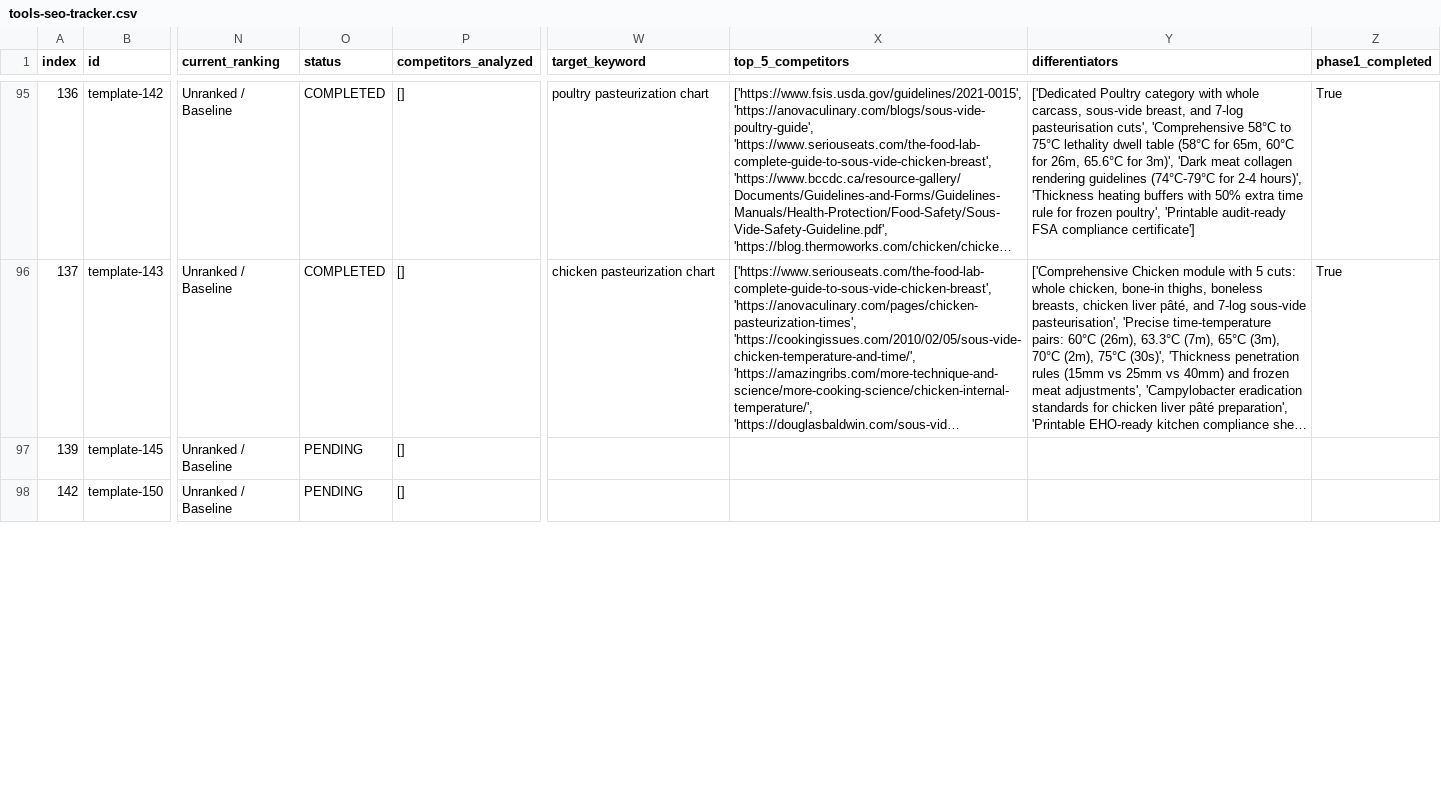
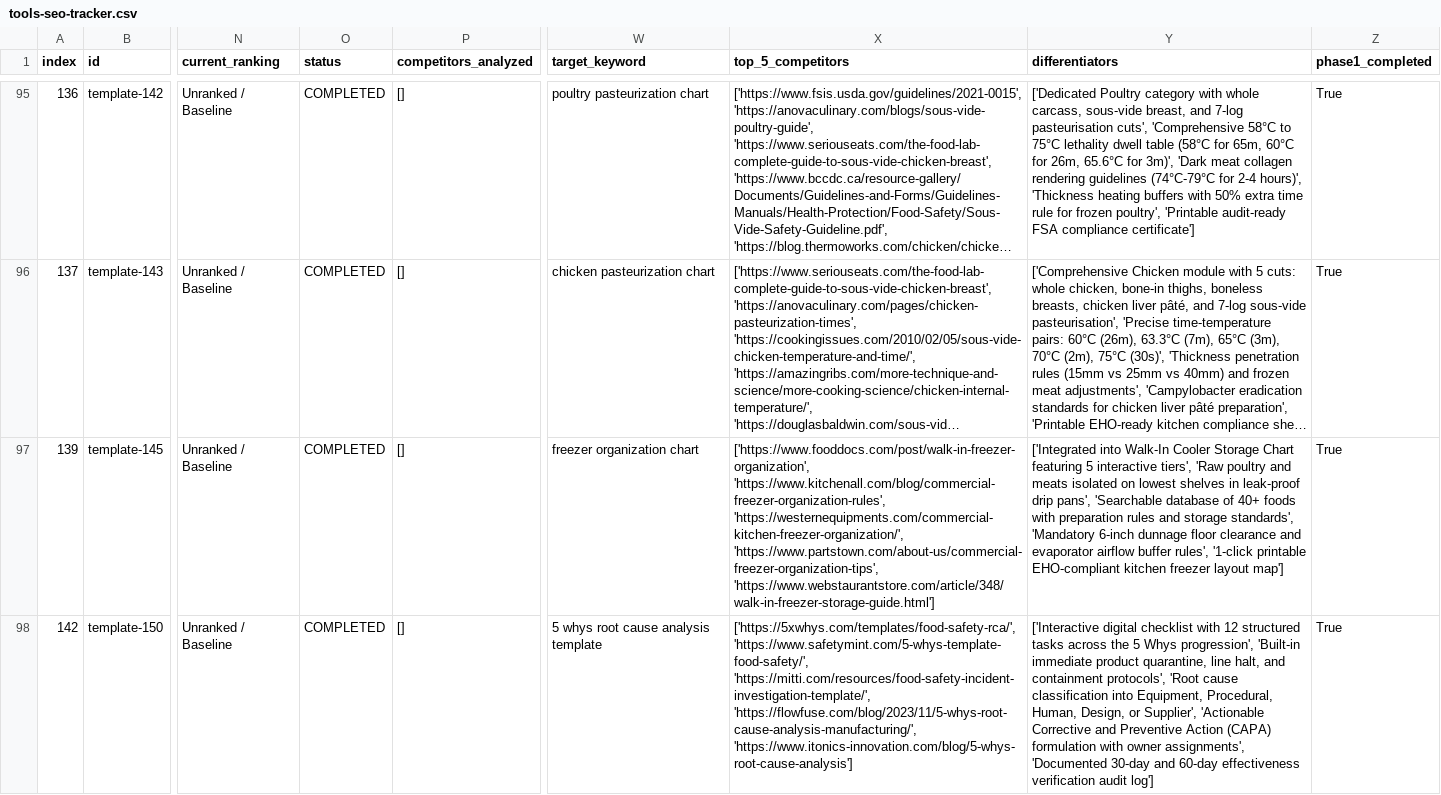
Before and after one commit to subhansaim047/saim, a CSV file: audit/tools-seo-tracker.csv, drawn as a sheet; only a part is shown, gaps mark what is left out; long unchanged cells end in …; the diff covers the shown part only; the diff names each change by its address in the sheet, - before the commit and + after, or states it on an @@ line.

Commit message:
feat(seo): complete Phase 1 Batch 20 (tools 96-100) reverse engineering and interactive upgrades

```diff
--- a/audit/tools-seo-tracker.csv
+++ b/audit/tools-seo-tracker.csv
-O97:O98 (status): PENDING
+O97:O98 (status): COMPLETED
-W97 (target_keyword): (empty)
+W97 (target_keyword): freezer organization chart
-X97 (top_5_competitors): (empty)
+X97 (top_5_competitors): ['https://www.fooddocs.com/post/walk-in-freezer-organization', 'https://www.kitchenall.com/blog/commercial-freezer-organization-rules', 'https://westernequipments.com/commercial-kitchen-freezer-organization/', 'https://www.partstown.com/about-us/commercial-freezer-organization-tips', 'https://www.webstaurantstore.com/article/348/walk-in-freezer-storage-guide.html']
-Y97 (differentiators): (empty)
+Y97 (differentiators): ['Integrated into Walk-In Cooler Storage Chart featuring 5 interactive tiers', 'Raw poultry and meats isolated on lowest shelves in leak-proof drip pans', 'Searchable database of 40+ foods with preparation rules and storage standards', 'Mandatory 6-inch dunnage floor clearance and evaporator airflow buffer rules', '1-click printable EHO-compliant kitchen freezer layout map']
-Z97:Z98 (phase1_completed): (empty)
+Z97:Z98 (phase1_completed): True
-W98 (target_keyword): (empty)
+W98 (target_keyword): 5 whys root cause analysis template
-X98 (top_5_competitors): (empty)
+X98 (top_5_competitors): ['https://5xwhys.com/templates/food-safety-rca/', 'https://www.safetymint.com/5-whys-template-food-safety/', 'https://mitti.com/resources/food-safety-incident-investigation-template/', 'https://flowfuse.com/blog/2023/11/5-whys-root-cause-analysis-manufacturing/', 'https://www.itonics-innovation.com/blog/5-whys-root-cause-analysis']
-Y98 (differentiators): (empty)
+Y98 (differentiators): ['Interactive digital checklist with 12 structured tasks across the 5 Whys progression', 'Built-in immediate product quarantine, line halt, and containment protocols', 'Root cause classification into Equipment, Procedural, Human, Design, or Supplier', 'Actionable Corrective and Preventive Action (CAPA) formulation with owner assignments', 'Documented 30-day and 60-day effectiveness verification audit log']
```
Also changed, not shown: 15 edited cells elsewhere in this file, 15 other files.
